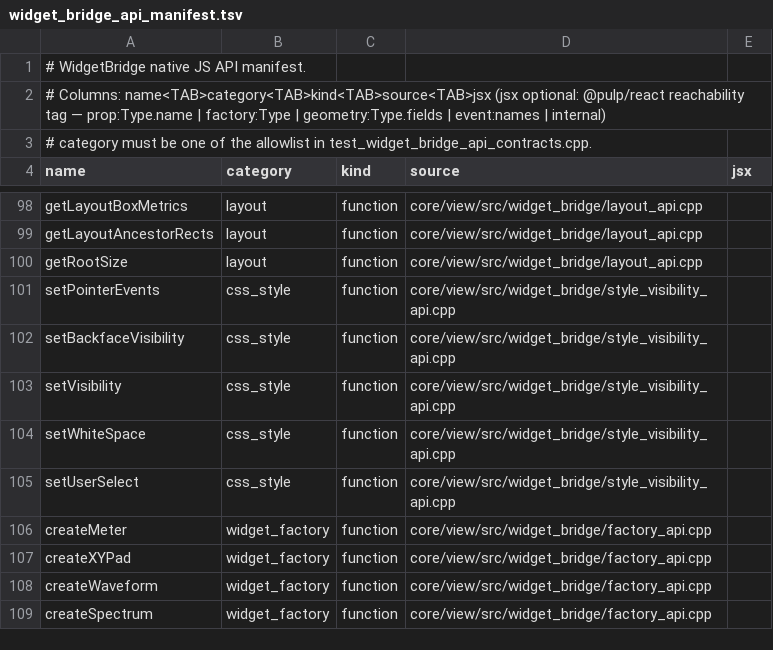
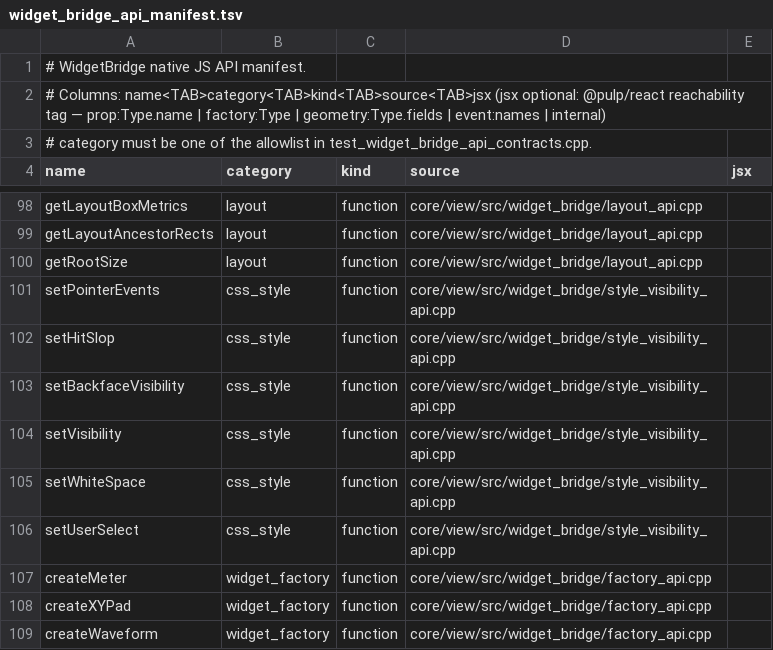
Before and after one commit to Generous-Corp/pulp, a TSV file: core/view/src/widget_bridge_api_manifest.tsv, drawn as a sheet; only a part is shown, gaps mark what is left out; the shorter side is filled out with more unchanged rows; the diff names each change by its address in the sheet, - before the commit and + after, or states it on an @@ line.

Commit message:
feat(view): add hitSlop so a small control can present a large touch target
A control's comfortable touch target and its visual weight are different
numbers. A 20pt switch and a 16pt slider look right and are hard to hit,
and growing the box to fix that changes the layout and the look.

Add View::set_hit_slop() / hit_bounds(), honored in View::hit_test() at
both the parent's child-descent gate and the view's own terminal bounds
check. Inflating only the terminal check would leave the parent refusing
to descend, so the slop would never be consulted.

Plumb it through the bridge (setHitSlop), the web-compat style
declaration, and @pulp/react's prop applier, matching React Native's
hitSlop shape.

Give RangeSlider the 44pt touch target HitMetrics specifies for its 16pt
painted box, so the thumb is grabbable -- including at either travel
extreme, where half of it sits outside the track.

```diff
--- a/core/view/src/widget_bridge_api_manifest.tsv
+++ b/core/view/src/widget_bridge_api_manifest.tsv
+row 102: setHitSlop | css_style | function | core/view/src/widget_bridge/style_visibility_api.cpp
```
Also changed, not shown: 12 other files.
